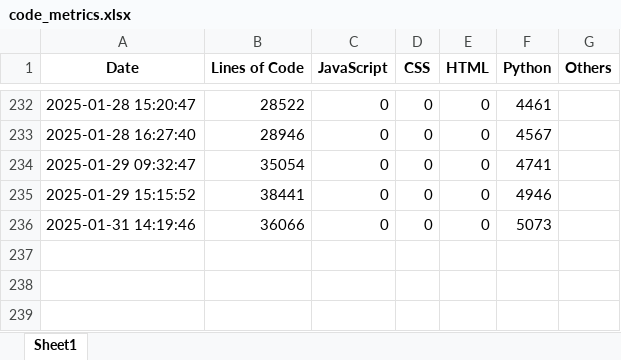
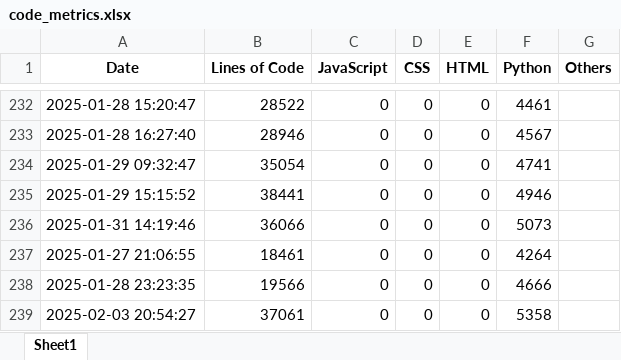
Before and after one commit to greg1d/PFAS-IMplementor-for-Mass-Spectrometry--PIMMS-, an Excel workbook: LOC tracking outputs/code_metrics.xlsx, sheet Sheet1, drawn as a sheet; only a part is shown, gaps mark what is left out; values as stored, in another font and other column widths than the file's, no borders; the diff names each change by its address in the sheet, - before the commit and + after, or states it on an @@ line.

```diff
--- a/LOC tracking outputs/code_metrics.xlsx (sheet Sheet1)
+++ b/LOC tracking outputs/code_metrics.xlsx (sheet Sheet1)
+row 237: 2025-01-27 21:06:55 | 18461 | 0 | 0 | 0 | 4264
+row 238: 2025-01-28 23:23:35 | 19566 | 0 | 0 | 0 | 4666
+row 239: 2025-02-03 20:54:27 | 37061 | 0 | 0 | 0 | 5358
```
Also changed, not shown: 1 other file.
